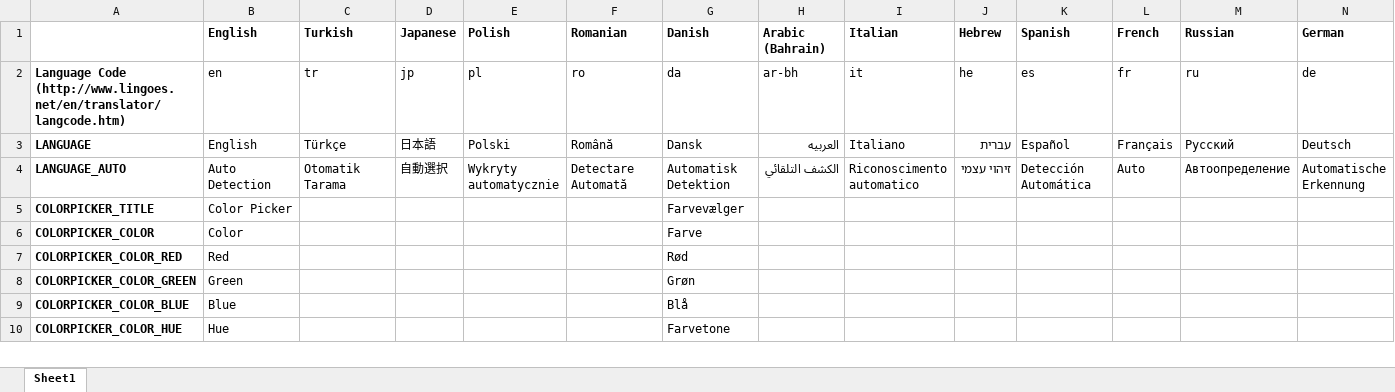
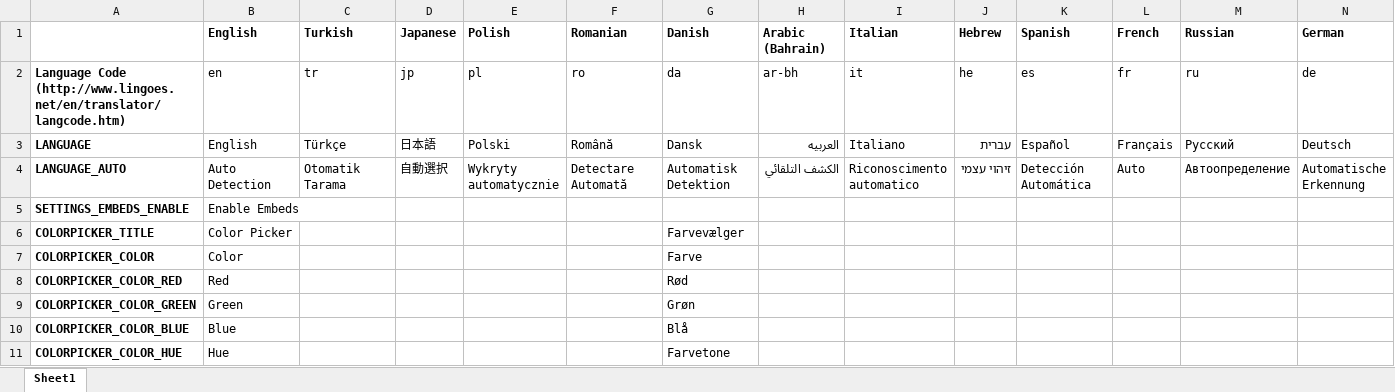
Before and after one commit to YePpHa/YouTubeCenter, an Excel workbook: Translation.xlsx, sheet Sheet1, drawn as a sheet; only a part is shown; values as stored, in another font and other column widths than the file's, no borders; conditional formats not drawn; rows hold the shown columns only; the diff names each change by its address in the sheet, - before the commit and + after, or states it on an @@ line.

Commit message:
Added option to disable YouTube Center doing anything to embeds.

```diff
--- a/Translation.xlsx (sheet Sheet1)
+++ b/Translation.xlsx (sheet Sheet1)
+row 5: SETTINGS_EMBEDS_ENABLE | Enable Embeds
```
Also changed, not shown: 2 other files.
